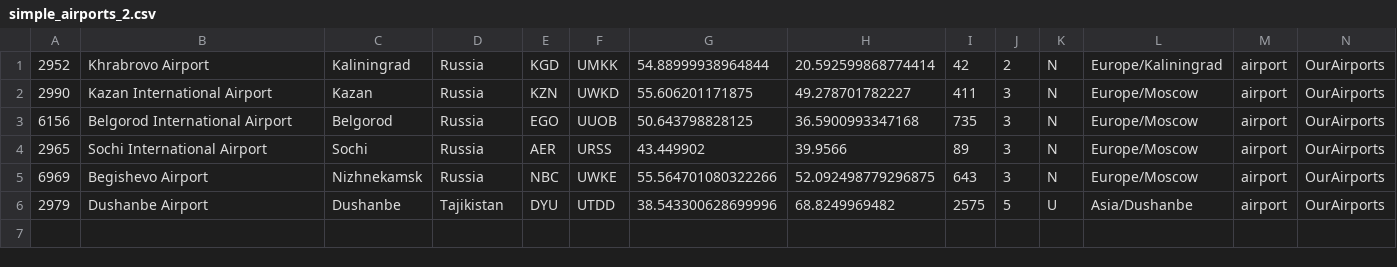
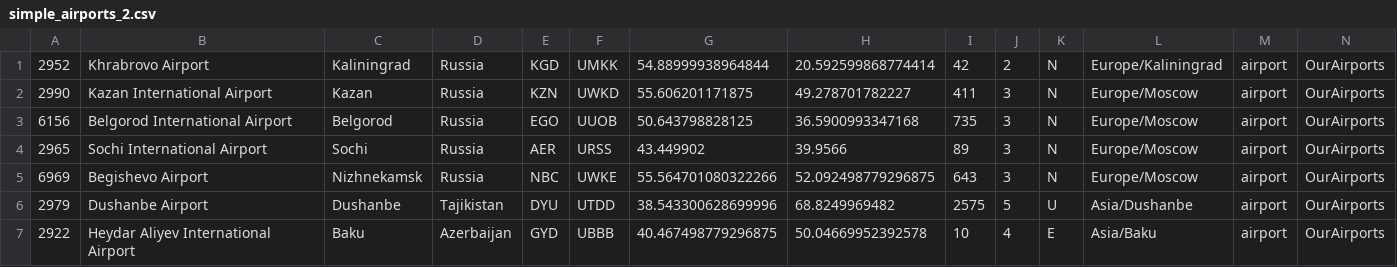
Before and after one commit to 94rain/openFlights, a CSV file: data/simple_airports_2.csv, drawn as a sheet.

Commit message:
fix bfs dataset issue

```diff
--- a/data/simple_airports_2.csv
+++ b/data/simple_airports_2.csv
@@ -6 +6,2 @@
 2979,"Dushanbe Airport","Dushanbe","Tajikistan","DYU","UTDD",38.543300628699996,68.8249969482,2575,5,"U","Asia/Dushanbe","airport","OurAirports"
+2922,"Heydar Aliyev International Airport","Baku","Azerbaijan","GYD","UBBB",40.467498779296875,50.04669952392578,10,4,"E","Asia/Baku","airport","OurAirports"
```
Also changed, not shown: 2 other files.
